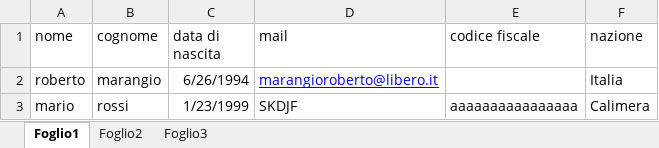
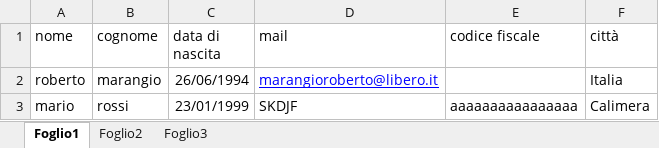
Before and after one commit to Maranz2606/ETL, an Excel workbook: test.xlsx, sheet Foglio1, drawn as a sheet; values as stored, in another font and other column widths than the file's, no borders; the diff names each change by its address in the sheet, - before the commit and + after, or states it on an @@ line.

Commit message:
[1.1.c.1] adattamento file nations.json, controllo specifico per città e nazioni

```diff
--- a/test.xlsx (sheet Foglio1)
+++ b/test.xlsx (sheet Foglio1)
-F1: nazione
+F1: città
-C2 (data di nascita): 6/26/1994
+C2 (data di nascita): 26/06/1994
-C3 (data di nascita): 1/23/1999
+C3 (data di nascita): 23/01/1999
```
Also changed, not shown: 6 other files.
